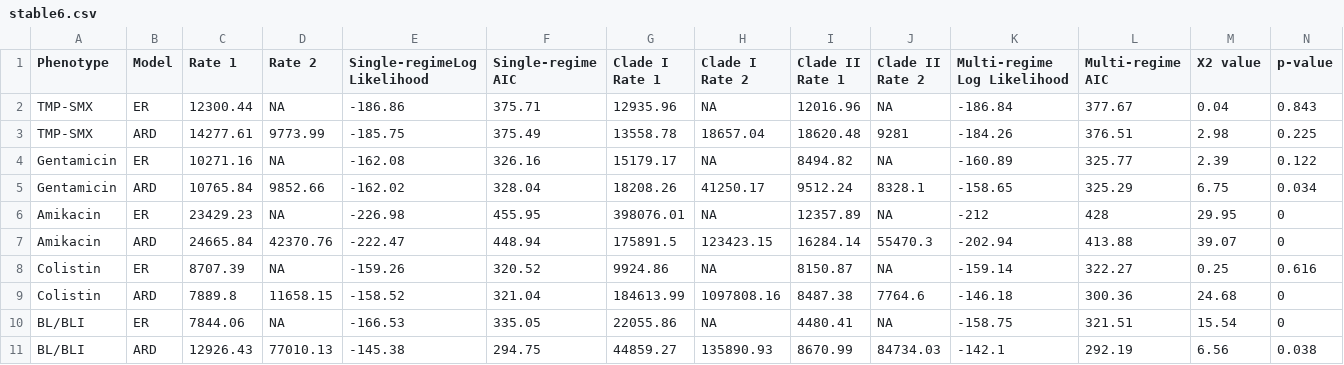
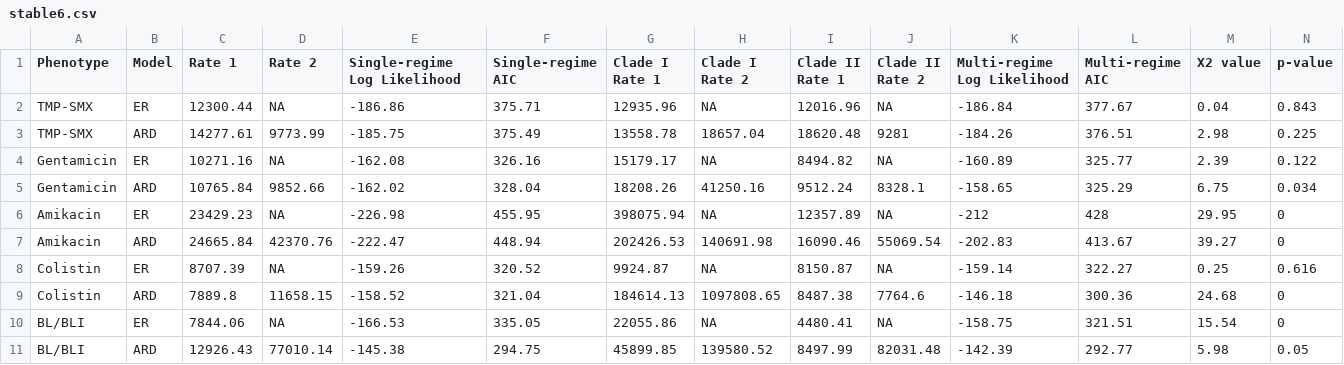
Before and after one commit to kylegontjes/phylogenetic-resistance-ms, a CSV file: tables/stable6.csv, drawn as a sheet.

Commit message:
add stable 6 fitmultimk

```diff
--- a/tables/stable6.csv
+++ b/tables/stable6.csv
@@ -1,2 +1,2 @@
-Phenotype,Model,Rate 1,Rate 2,Single-regimeLog Likelihood,Single-regime AIC,Clade I Rate 1,Clade I Rate 2,Clade II Rate 1,Clade II Rate 2,Multi-regime Log Likelihood,Multi-regime AIC,X2 value,p-value
+Phenotype,Model,Rate 1,Rate 2,Single-regime Log Likelihood,Single-regime AIC,Clade I Rate 1,Clade I Rate 2,Clade II Rate 1,Clade II Rate 2,Multi-regime Log Likelihood,Multi-regime AIC,X2 value,p-value
 TMP-SMX,ER,12300.44,NA,-186.86,375.71,12935.96,NA,12016.96,NA,-186.84,377.67,0.04,0.843
@@ -4,8 +4,8 @@ TMP-SMX,ARD,14277.61,9773.99,-185.75,375.49,13558.78,18657.04,18620.48,9281,-184
 Gentamicin,ER,10271.16,NA,-162.08,326.16,15179.17,NA,8494.82,NA,-160.89,325.77,2.39,0.122
-Gentamicin,ARD,10765.84,9852.66,-162.02,328.04,18208.26,41250.17,9512.24,8328.1,-158.65,325.29,6.75,0.034
-Amikacin,ER,23429.23,NA,-226.98,455.95,398076.01,NA,12357.89,NA,-212,428,29.95,0
-Amikacin,ARD,24665.84,42370.76,-222.47,448.94,175891.5,123423.15,16284.14,55470.3,-202.94,413.88,39.07,0
-Colistin,ER,8707.39,NA,-159.26,320.52,9924.86,NA,8150.87,NA,-159.14,322.27,0.25,0.616
-Colistin,ARD,7889.8,11658.15,-158.52,321.04,184613.99,1097808.16,8487.38,7764.6,-146.18,300.36,24.68,0
+Gentamicin,ARD,10765.84,9852.66,-162.02,328.04,18208.26,41250.16,9512.24,8328.1,-158.65,325.29,6.75,0.034
+Amikacin,ER,23429.23,NA,-226.98,455.95,398075.94,NA,12357.89,NA,-212,428,29.95,0
+Amikacin,ARD,24665.84,42370.76,-222.47,448.94,202426.53,140691.98,16090.46,55069.54,-202.83,413.67,39.27,0
+Colistin,ER,8707.39,NA,-159.26,320.52,9924.87,NA,8150.87,NA,-159.14,322.27,0.25,0.616
+Colistin,ARD,7889.8,11658.15,-158.52,321.04,184614.13,1097808.65,8487.38,7764.6,-146.18,300.36,24.68,0
 BL/BLI,ER,7844.06,NA,-166.53,335.05,22055.86,NA,4480.41,NA,-158.75,321.51,15.54,0
-BL/BLI,ARD,12926.43,77010.13,-145.38,294.75,44859.27,135890.93,8670.99,84734.03,-142.1,292.19,6.56,0.038
+BL/BLI,ARD,12926.43,77010.14,-145.38,294.75,45899.85,139580.52,8497.99,82031.48,-142.39,292.77,5.98,0.05
```
Also changed, not shown: 3 other files.
